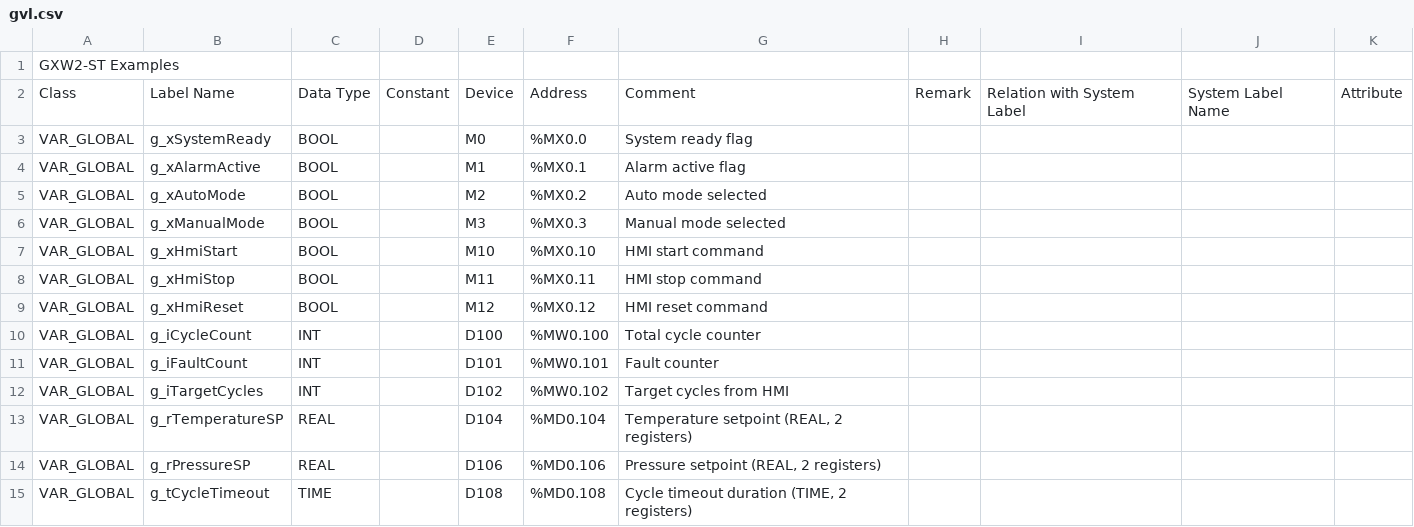
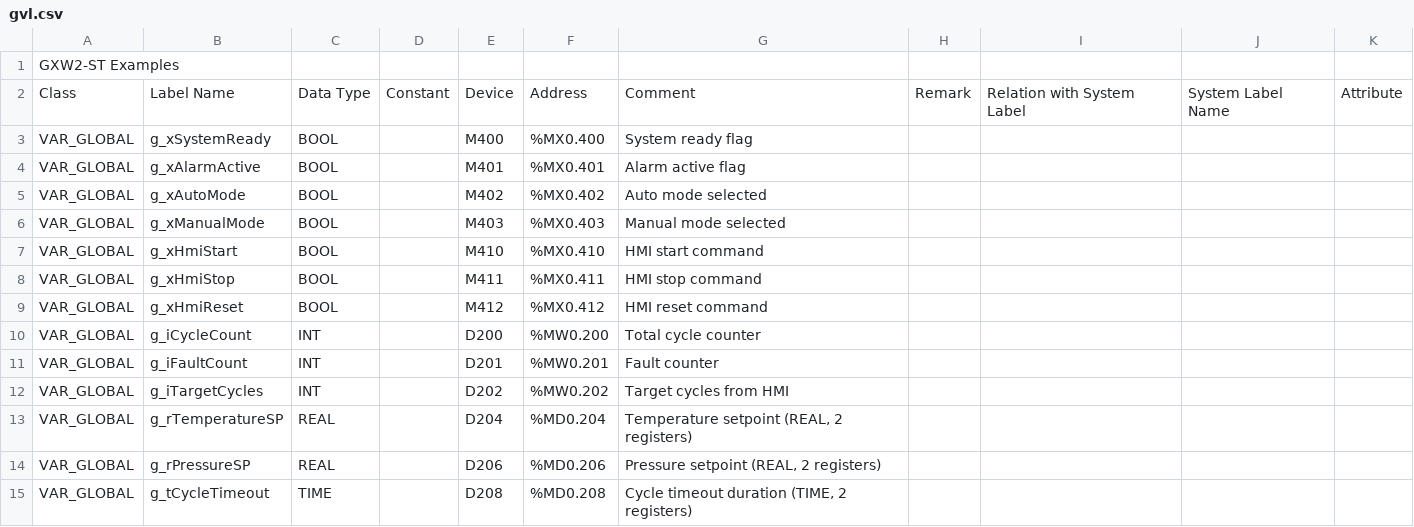
Before and after one commit to Serhioromano/gxw2-skill, a CSV file: skills/gxw2-st/examples/gvl.csv, drawn as a sheet; the diff names each change by its address in the sheet, - before the commit and + after, or states it on an @@ line.

```diff
--- a/skills/gxw2-st/examples/gvl.csv
+++ b/skills/gxw2-st/examples/gvl.csv
-E3: M0
+E3: M400
-F3: %MX0.0
+F3: %MX0.400
-E4: M1
+E4: M401
-F4: %MX0.1
+F4: %MX0.401
-E5: M2
+E5: M402
-F5: %MX0.2
+F5: %MX0.402
-E6: M3
+E6: M403
-F6: %MX0.3
+F6: %MX0.403
-E7: M10
+E7: M410
-F7: %MX0.10
+F7: %MX0.410
-E8: M11
+E8: M411
-F8: %MX0.11
+F8: %MX0.411
-E9: M12
+E9: M412
-F9: %MX0.12
+F9: %MX0.412
-E10: D100
+E10: D200
-F10: %MW0.100
+F10: %MW0.200
-E11: D101
+E11: D201
-F11: %MW0.101
+F11: %MW0.201
-E12: D102
+E12: D202
-F12: %MW0.102
+F12: %MW0.202
-E13: D104
+E13: D204
-F13: %MD0.104
+F13: %MD0.204
-E14: D106
+E14: D206
-F14: %MD0.106
+F14: %MD0.206
-E15: D108
+E15: D208
-F15: %MD0.108
+F15: %MD0.208
```
Also changed, not shown: skills/gxw2-st/examples/io.csv, 2 other files.
